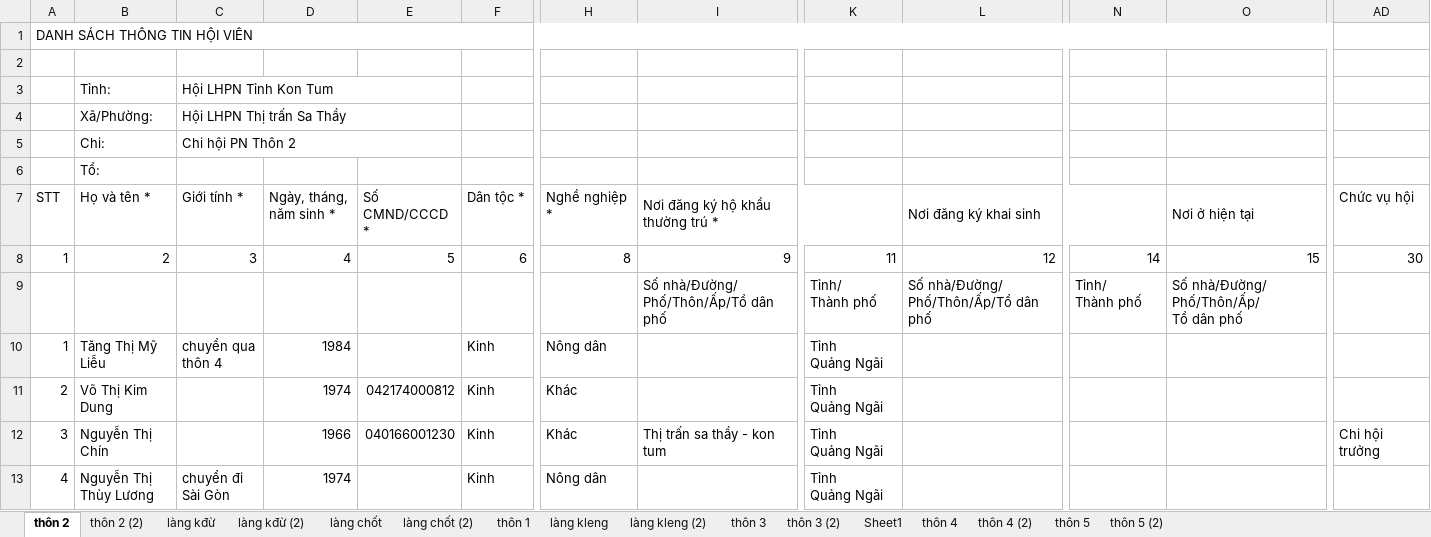
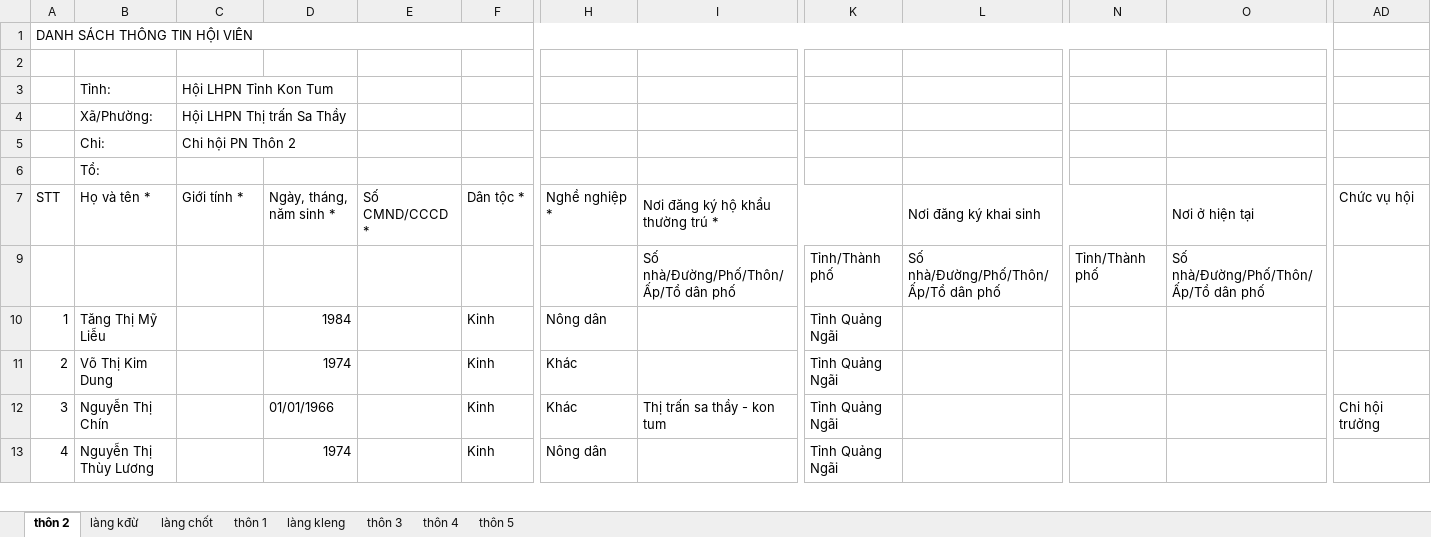
Before and after one commit to Tam0987599579/LIEN-PHU-NU, an Excel workbook: LÀM SẠCH DƯ LIỆU HV - khu vực thị trấn.xlsx, sheet thôn 2, drawn as a sheet; only a part is shown, gaps mark what is left out; values as stored, in another font and other column widths than the file's, no cell formats; table styles not drawn; removed rows and columns are numbered as before the commit, all else as after; rows hold the shown columns only; ↵ is a line break in a cell; the diff covers the shown part only; the diff names each change by its address in the sheet, - before the commit and + after, or states it on an @@ line.

```diff
--- a/LÀM SẠCH DƯ LIỆU HV - khu vực thị trấn.xlsx (sheet thôn 2)
+++ b/LÀM SẠCH DƯ LIỆU HV - khu vực thị trấn.xlsx (sheet thôn 2)
-sheet tab: thôn 2 (2)
-sheet tab: làng kđừ (2)
-sheet tab: làng chốt (2)
-sheet tab: làng kleng (2)
-sheet tab: thôn 3 (2)
-sheet tab: Sheet1
-sheet tab: thôn 4 (2)
-sheet tab: thôn 5 (2)
-C3:E3 merged
-C4:E4 merged
-C5:E5 merged
@@ row 8 hidden: 1 | 2 | 3 | 4 | 5 | 6 | 8 | 9 | 11 | 12 | 14 | 15 | 30 @@
-I9 (Nơi đăng ký hộ khẩu thường trú *): Số nhà/Đường/ ↵ Phố/Thôn/Ấp/Tổ dân phố
+I9 (Nơi đăng ký hộ khẩu thường trú *): Số nhà/Đường/Phố/Thôn/Ấp/Tổ dân phố
-K9: Tỉnh/ ↵ Thành phố
+K9: Tỉnh/Thành phố
-L9 (Nơi đăng ký khai sinh): Số nhà/Đường/ ↵ Phố/Thôn/Ấp/Tổ dân phố
+L9 (Nơi đăng ký khai sinh): Số nhà/Đường/Phố/Thôn/Ấp/Tổ dân phố
-N9: Tỉnh/ ↵ Thành phố
+N9: Tỉnh/Thành phố
-O9 (Nơi ở hiện tại): Số nhà/Đường/ ↵ Phố/Thôn/Ấp/ ↵ Tổ dân phố
+O9 (Nơi ở hiện tại): Số nhà/Đường/Phố/Thôn/Ấp/Tổ dân phố
-C10 (Giới tính *): chuyển qua ↵ thôn 4
+C10 (Giới tính *): (empty)
-K10:K13: Tỉnh ↵ Quảng Ngãi
+K10:K13: Tỉnh Quảng Ngãi
-E11 (Số CMND/CCCD *): 042174000812
+E11 (Số CMND/CCCD *): (empty)
-D12 (Ngày, tháng, năm sinh *): 1966
+D12 (Ngày, tháng, năm sinh *): 01/01/1966
-E12 (Số CMND/CCCD *): 040166001230
+E12 (Số CMND/CCCD *): (empty)
-AD12 (Chức vụ hội): Chi hội ↵ trưởng
+AD12 (Chức vụ hội): Chi hội trưởng
-C13 (Giới tính *): chuyển đi ↵ Sài Gòn
+C13 (Giới tính *): (empty)
```
Also changed, not shown: other rows of this sheet, sheet làng kđừ, sheet làng kleng, sheet làng chốt, sheet thôn 1, sheet thôn 3, sheet thôn 4, 1 more sheet, cell formats, 21 other files.
